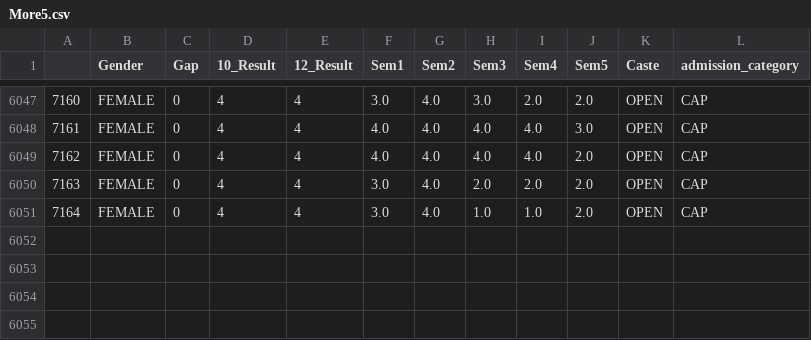
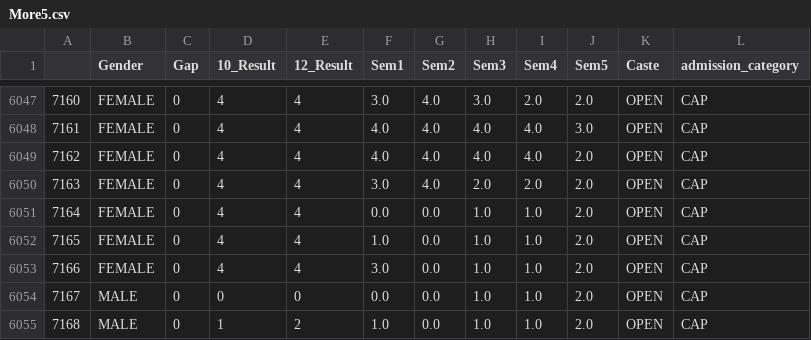
Before and after one commit to Dipshi/student-performance-prediction, a CSV file: myproject/model/More5.csv, drawn as a sheet; only a part is shown, gaps mark what is left out.

```diff
--- a/myproject/model/More5.csv
+++ b/myproject/model/More5.csv
@@ -6050,2 +6050,6 @@
 7163,FEMALE,0,4,4,3.0,4.0,2.0,2.0,2.0,OPEN,CAP
-7164,FEMALE,0,4,4,3.0,4.0,1.0,1.0,2.0,OPEN,CAP
+7164,FEMALE,0,4,4,0.0,0.0,1.0,1.0,2.0,OPEN,CAP
+7165,FEMALE,0,4,4,1.0,0.0,1.0,1.0,2.0,OPEN,CAP
+7166,FEMALE,0,4,4,3.0,0.0,1.0,1.0,2.0,OPEN,CAP
+7167,MALE,0,0,0,0.0,0.0,1.0,1.0,2.0,OPEN,CAP
+7168,MALE,0,1,2,1.0,0.0,1.0,1.0,2.0,OPEN,CAP
```
Also changed, not shown: 5 other files.
